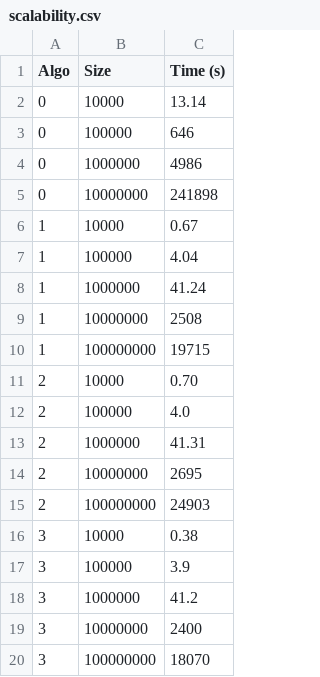
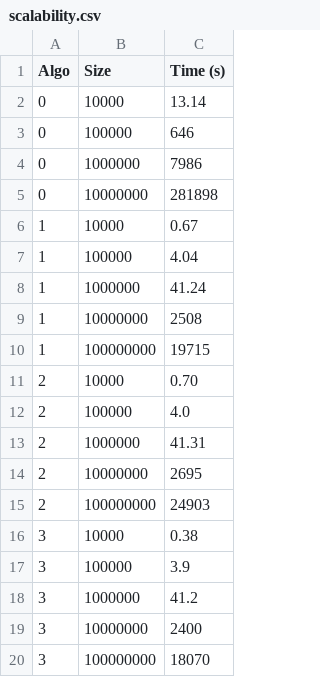
Before and after one commit to aidaLabDEI/LEIT-motifs, a CSV file: results/scalability.csv, drawn as a sheet.

```diff
--- a/results/scalability.csv
+++ b/results/scalability.csv
@@ -3,4 +3,4 @@ Algo,Size,Time (s)
 0, 100000, 646
-0, 1000000, 4986
-0, 10000000, 241898
+0, 1000000, 7986
+0, 10000000, 281898
 1, 10000, 0.67
```
Also changed, not shown: results/L_results.csv, 8 other files.
